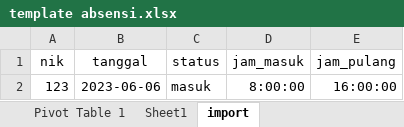
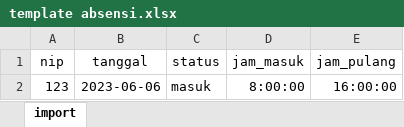
Before and after one commit to HengkyDarmawan/project_simkar, an Excel workbook: assets/excel/template absensi.xlsx, sheet import, drawn as a sheet; values as stored, in another font and other column widths than the file's, no borders; the diff names each change by its address in the sheet, - before the commit and + after, or states it on an @@ line.

```diff
--- a/assets/excel/template absensi.xlsx (sheet import)
+++ b/assets/excel/template absensi.xlsx (sheet import)
-sheet tab: Pivot Table 1
-sheet tab: Sheet1
-A1: nik
+A1: nip
```
Also changed, not shown: other sheet tabs, 10 other files.
